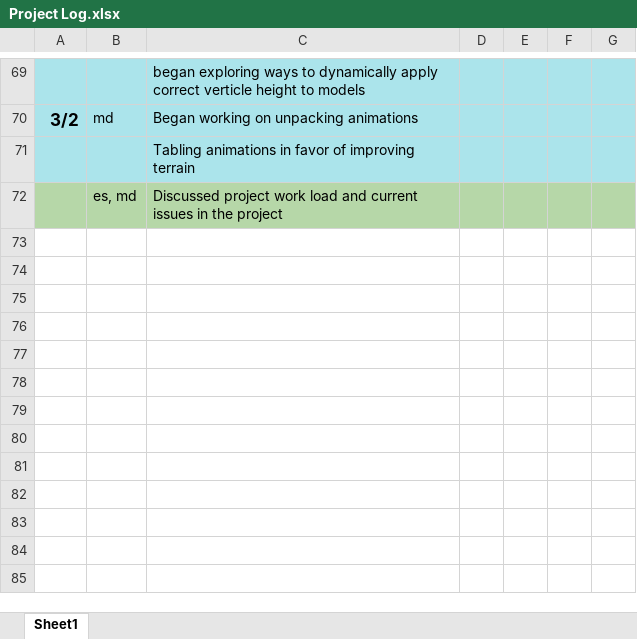
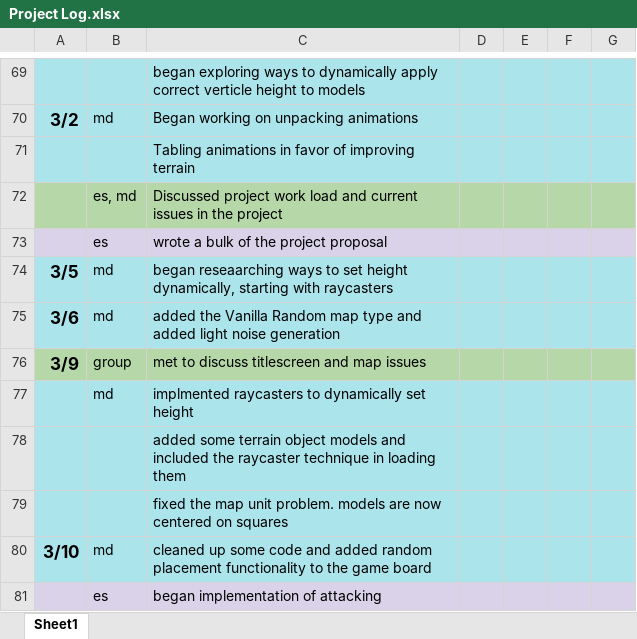
Before and after one commit to CarsonRDavis/CS4900-Project, an Excel workbook: Submissions/Project Log.xlsx, sheet Sheet1, drawn as a sheet; only a part is shown, gaps mark what is left out; values as stored, in another font and other column widths than the file's, no borders; charts and pictures not drawn; the diff names each change by its address in the sheet, - before the commit and + after, or states it on an @@ line.

Commit message:
added submission docs and working on attacking

```diff
--- a/Submissions/Project Log.xlsx (sheet Sheet1)
+++ b/Submissions/Project Log.xlsx (sheet Sheet1)
+row 73:  | es | wrote a bulk of the project proposal
+row 74: 3/5 | md | began reseaarching ways to set height dynamically, starting with raycasters
+row 75: 3/6 | md | added the Vanilla Random map type and added light noise generation
+row 76: 3/9 | group | met to discuss titlescreen and map issues
+row 77:  | md | implmented raycasters to dynamically set height
+row 78:  |  | added some terrain object models and included the raycaster technique in loading them
+row 79:  |  | fixed the map unit problem. models are now centered on squares
+row 80: 3/10 | md | cleaned up some code and added random placement functionality to the game board
+row 81:  | es | began implementation of attacking
```
Also changed, not shown: 3 other files.
